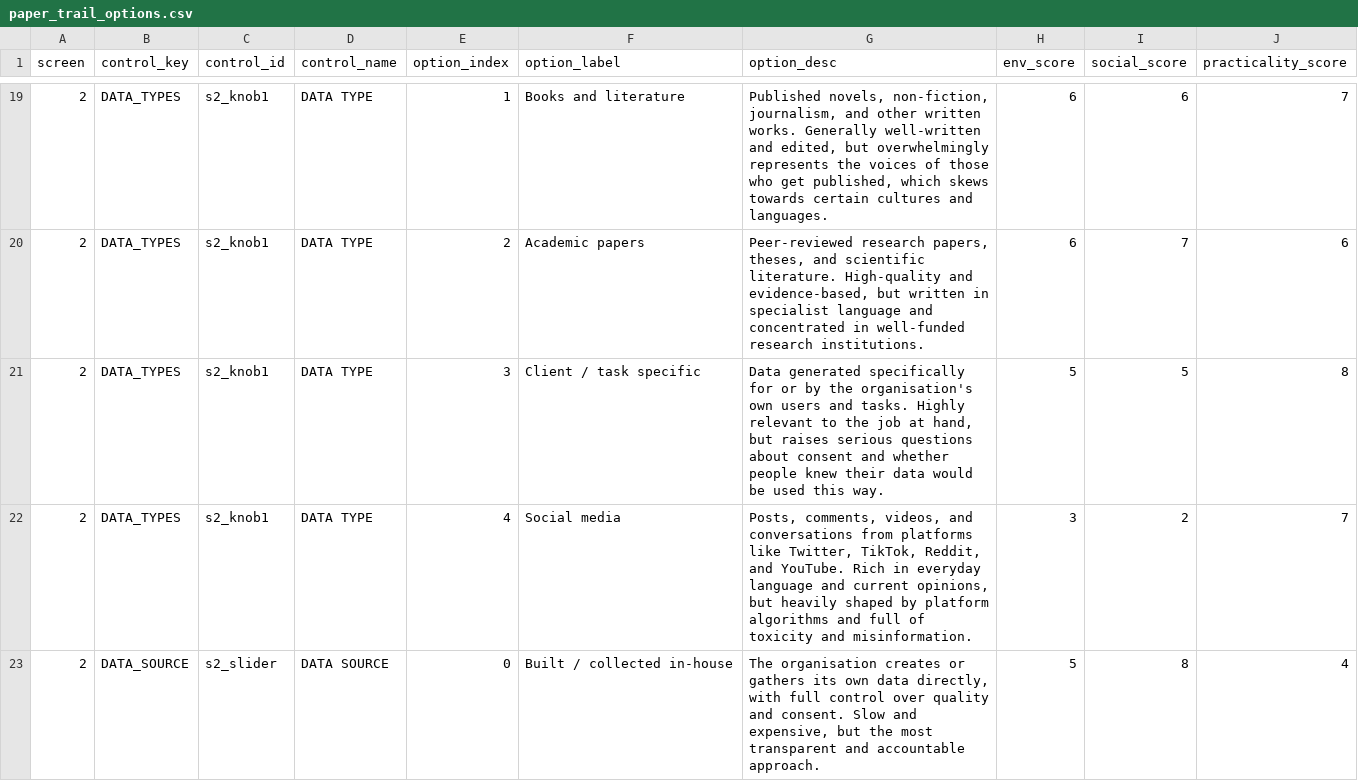
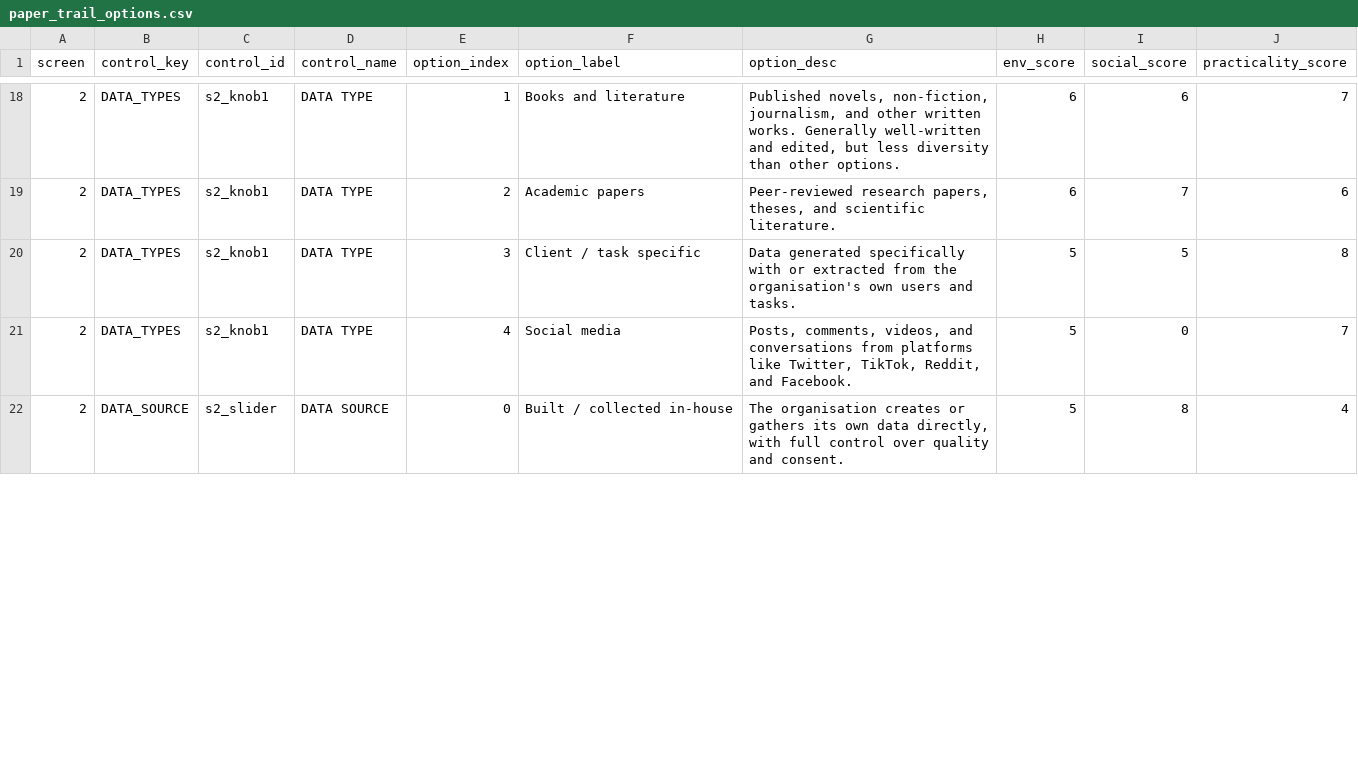
Before and after one commit to uselessnesses/Spec_LM, a CSV file: paper_trail_options.csv, drawn as a sheet; only a part is shown, gaps mark what is left out; the diff covers the shown part only.

```diff
--- a/paper_trail_options.csv
+++ b/paper_trail_options.csv
@@ -19,5 +18,5 @@ screen,control_key,control_id,control_name,option_index,option_label,option_desc
-2,DATA_TYPES,s2_knob1,DATA TYPE,1,Books and literature,"Published novels, non-fiction, journalism, and other written works. Generally well-written and edited, but overwhelmingly represents the voices of those who get published, which skews towards certain cultures and languages.",6,6,7
-2,DATA_TYPES,s2_knob1,DATA TYPE,2,Academic papers,"Peer-reviewed research papers, theses, and scientific literature. High-quality and evidence-based, but written in specialist language and concentrated in well-funded research institutions.",6,7,6
-2,DATA_TYPES,s2_knob1,DATA TYPE,3,Client / task specific,"Data generated specifically for or by the organisation's own users and tasks. Highly relevant to the job at hand, but raises serious questions about consent and whether people knew their data would be used this way.",5,5,8
-2,DATA_TYPES,s2_knob1,DATA TYPE,4,Social media,"Posts, comments, videos, and conversations from platforms like Twitter, TikTok, Reddit, and YouTube. Rich in everyday language and current opinions, but heavily shaped by platform algorithms and full of toxicity and misinformation.",3,2,7
-2,DATA_SOURCE,s2_slider,DATA SOURCE,0,Built / collected in-house,"The organisation creates or gathers its own data directly, with full control over quality and consent. Slow and expensive, but the most transparent and accountable approach.",5,8,4
+2,DATA_TYPES,s2_knob1,DATA TYPE,1,Books and literature,"Published novels, non-fiction, journalism, and other written works. Generally well-written and edited, but less diversity than other options.",6,6,7
+2,DATA_TYPES,s2_knob1,DATA TYPE,2,Academic papers,"Peer-reviewed research papers, theses, and scientific literature. ",6,7,6
+2,DATA_TYPES,s2_knob1,DATA TYPE,3,Client / task specific,Data generated specifically with or extracted from the organisation's own users and tasks.,5,5,8
+2,DATA_TYPES,s2_knob1,DATA TYPE,4,Social media,"Posts, comments, videos, and conversations from platforms like Twitter, TikTok, Reddit, and Facebook.",5,0,7
+2,DATA_SOURCE,s2_slider,DATA SOURCE,0,Built / collected in-house,"The organisation creates or gathers its own data directly, with full control over quality and consent.",5,8,4
```
Also changed, not shown: 2 removed rows and 71 edited cells elsewhere in this file, 2 other files.
